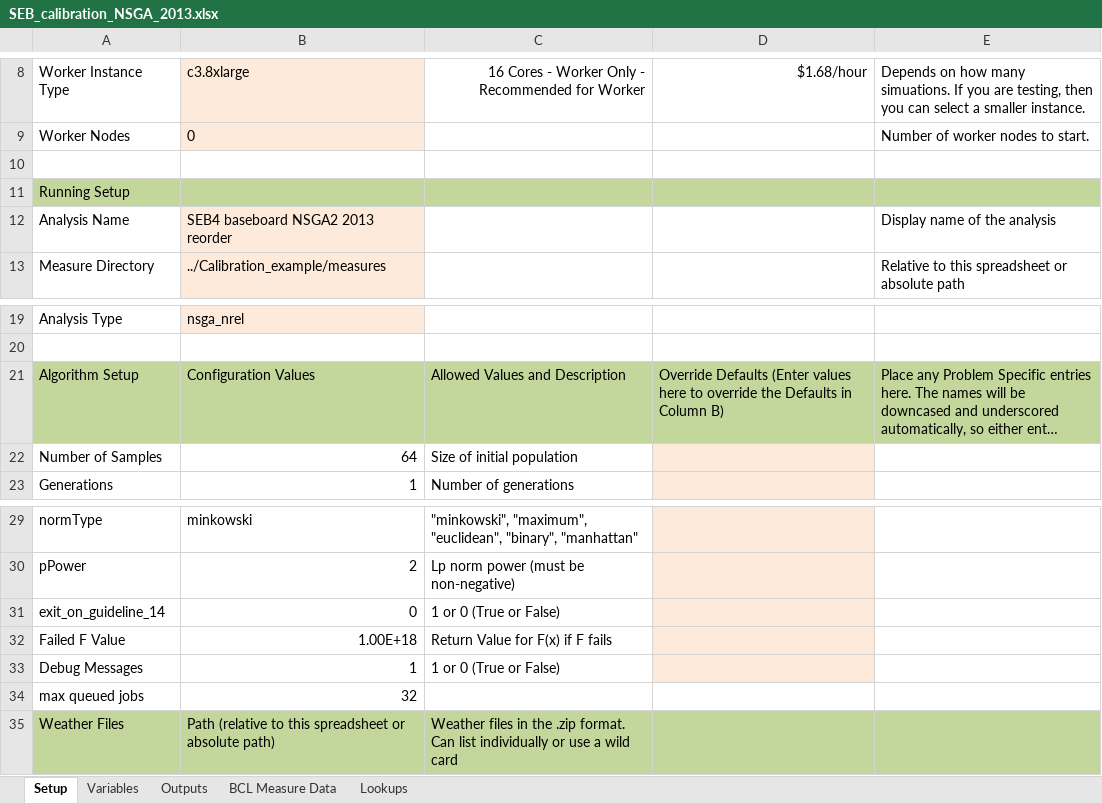
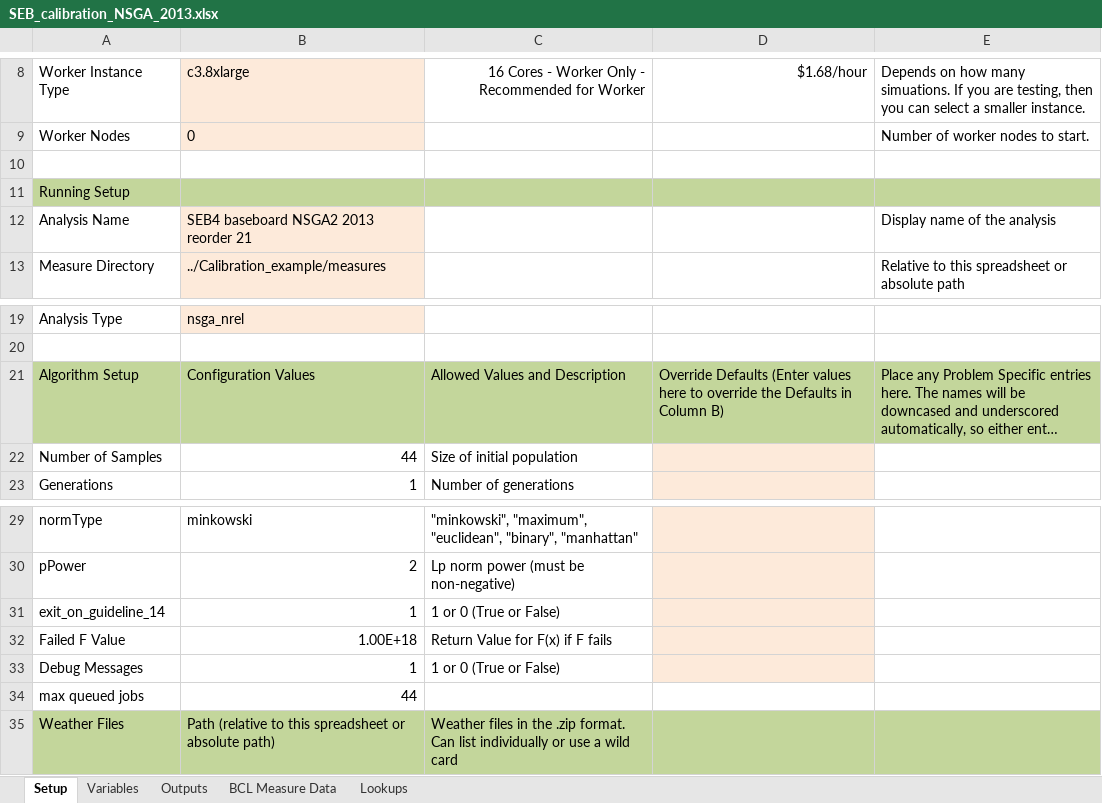
Before and after one commit to NREL/OpenStudio-analysis-spreadsheet, an Excel workbook: projects/SEB_calibration_NSGA_2013.xlsx, sheet Setup, drawn as a sheet; only a part is shown, gaps mark what is left out; long unchanged cells end in …; values as stored, in another font and other column widths than the file's, no borders; the diff names each change by its address in the sheet, - before the commit and + after, or states it on an @@ line.

```diff
--- a/projects/SEB_calibration_NSGA_2013.xlsx (sheet Setup)
+++ b/projects/SEB_calibration_NSGA_2013.xlsx (sheet Setup)
-B12: SEB4 baseboard NSGA2 2013 reorder
+B12: SEB4 baseboard NSGA2 2013 reorder 21
-B22: 64
+B22: 44
-B31: 0
+B31: 1
-B34: 32
+B34: 44
```
Also changed, not shown: sheet Outputs, sheet Variables, projects/SEB_Morris_2013.xlsx, projects/SEB_calibration_OPTIM_2013.xlsx, 2 other files.
